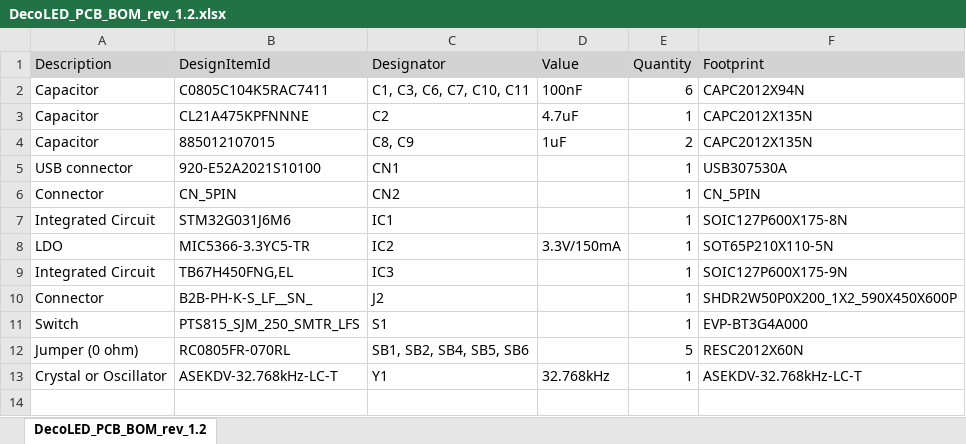
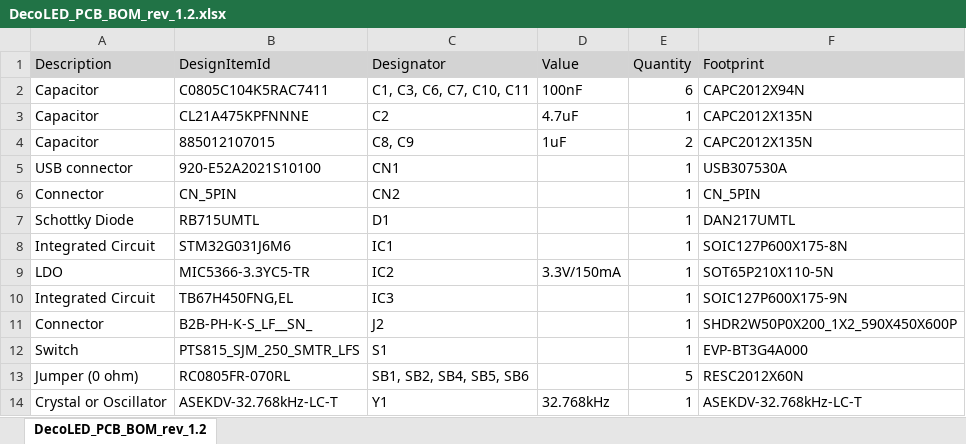
Before and after one commit to HappyDonuts/DecoLED, an Excel workbook: DecoLED_PCB/Project Outputs for DecoLED_PCB/DecoLED_PCB_BOM_rev_1.2.xlsx, sheet DecoLED_PCB_BOM_rev_1.2, drawn as a sheet; values as stored, in another font and other column widths than the file's, no borders; the diff names each change by its address in the sheet, - before the commit and + after, or states it on an @@ line.

Commit message:
Reverse bias protection dioded added. Mounting holes coutout added

```diff
--- a/DecoLED_PCB/Project Outputs for DecoLED_PCB/DecoLED_PCB_BOM_rev_1.2.xlsx (sheet DecoLED_PCB_BOM_rev_1.2)
+++ b/DecoLED_PCB/Project Outputs for DecoLED_PCB/DecoLED_PCB_BOM_rev_1.2.xlsx (sheet DecoLED_PCB_BOM_rev_1.2)
+row 7: Schottky Diode | RB715UMTL | D1 |  | 1 | DAN217UMTL
```
Also changed, not shown: 36 other files.
